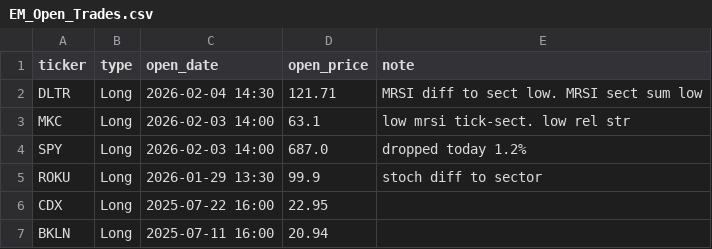
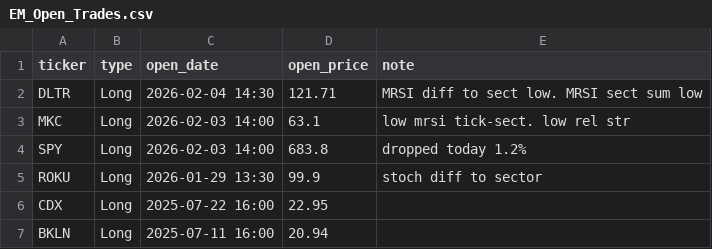
Before and after one commit to edmilinski/edmilinski.github.io, a CSV file: EM_StockTrading/EM_Open_Trades.csv, drawn as a sheet.

Commit message:
Update trades

```diff
--- a/EM_StockTrading/EM_Open_Trades.csv
+++ b/EM_StockTrading/EM_Open_Trades.csv
@@ -3,3 +3,3 @@ DLTR,Long,2026-02-04 14:30,121.71,MRSI diff to sect low. MRSI sect sum low
 MKC,Long,2026-02-03 14:00,63.1,low mrsi tick-sect. low rel str
-SPY,Long,2026-02-03 14:00,687.0,dropped today 1.2%
+SPY,Long,2026-02-03 14:00,683.8,dropped today 1.2%
 ROKU,Long,2026-01-29 13:30,99.9,stoch diff to sector
```
